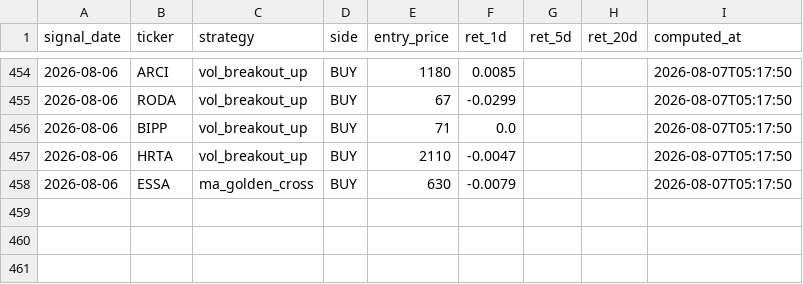
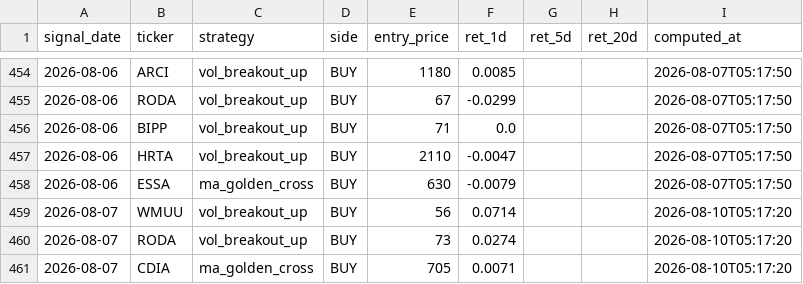
Before and after one commit to yazqe/idx-signals, a CSV file: outcomes.csv, drawn as a sheet; only a part is shown, gaps mark what is left out; the diff names each change by its address in the sheet, - before the commit and + after, or states it on an @@ line.

```diff
--- a/outcomes.csv
+++ b/outcomes.csv
+row 459: 2026-08-07 | WMUU | vol_breakout_up | BUY | 56 | 0.0714 |  |  | 2026-08-10T05:17:20
+row 460: 2026-08-07 | RODA | vol_breakout_up | BUY | 73 | 0.0274 |  |  | 2026-08-10T05:17:20
+row 461: 2026-08-07 | CDIA | ma_golden_cross | BUY | 705 | 0.0071 |  |  | 2026-08-10T05:17:20
```
Also changed, not shown: 9 other files.
